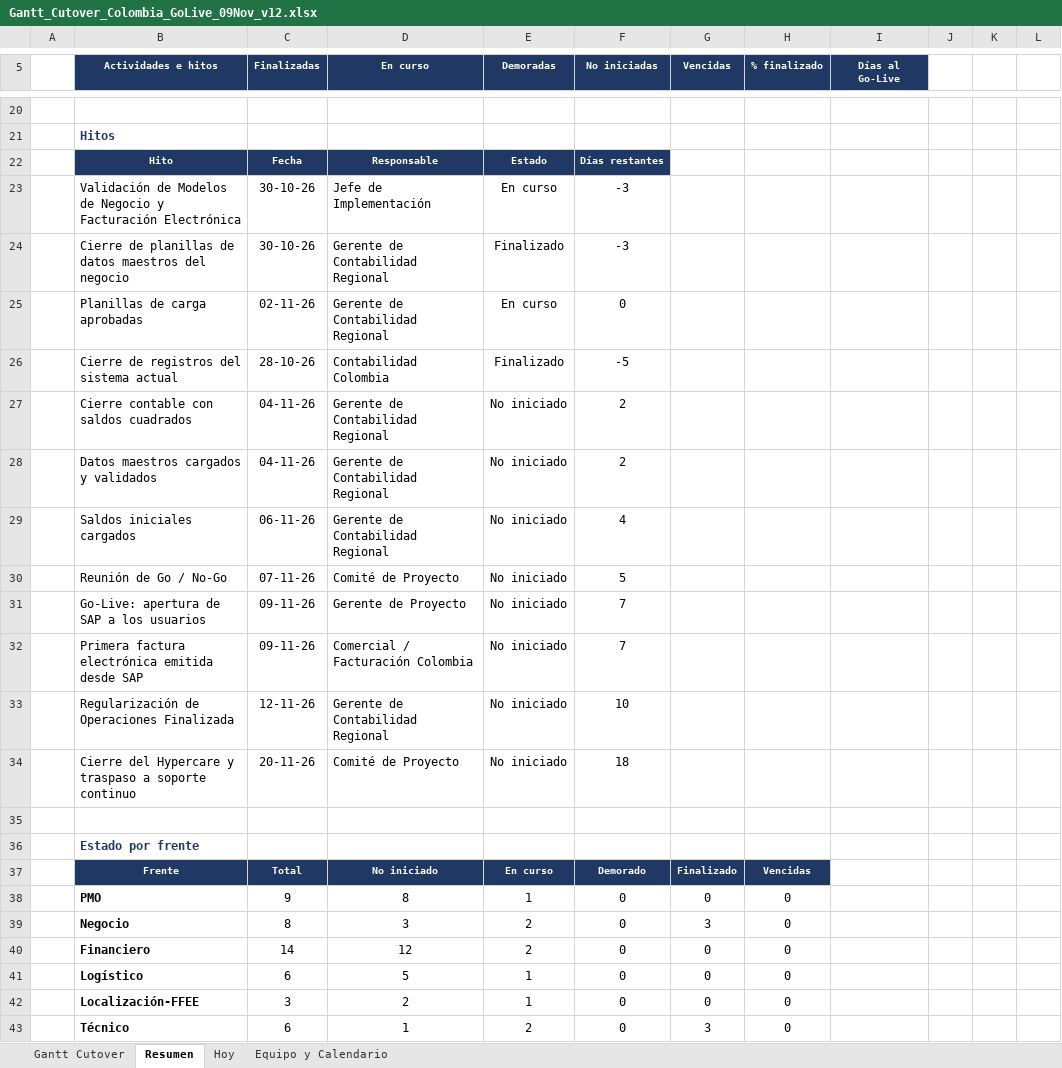
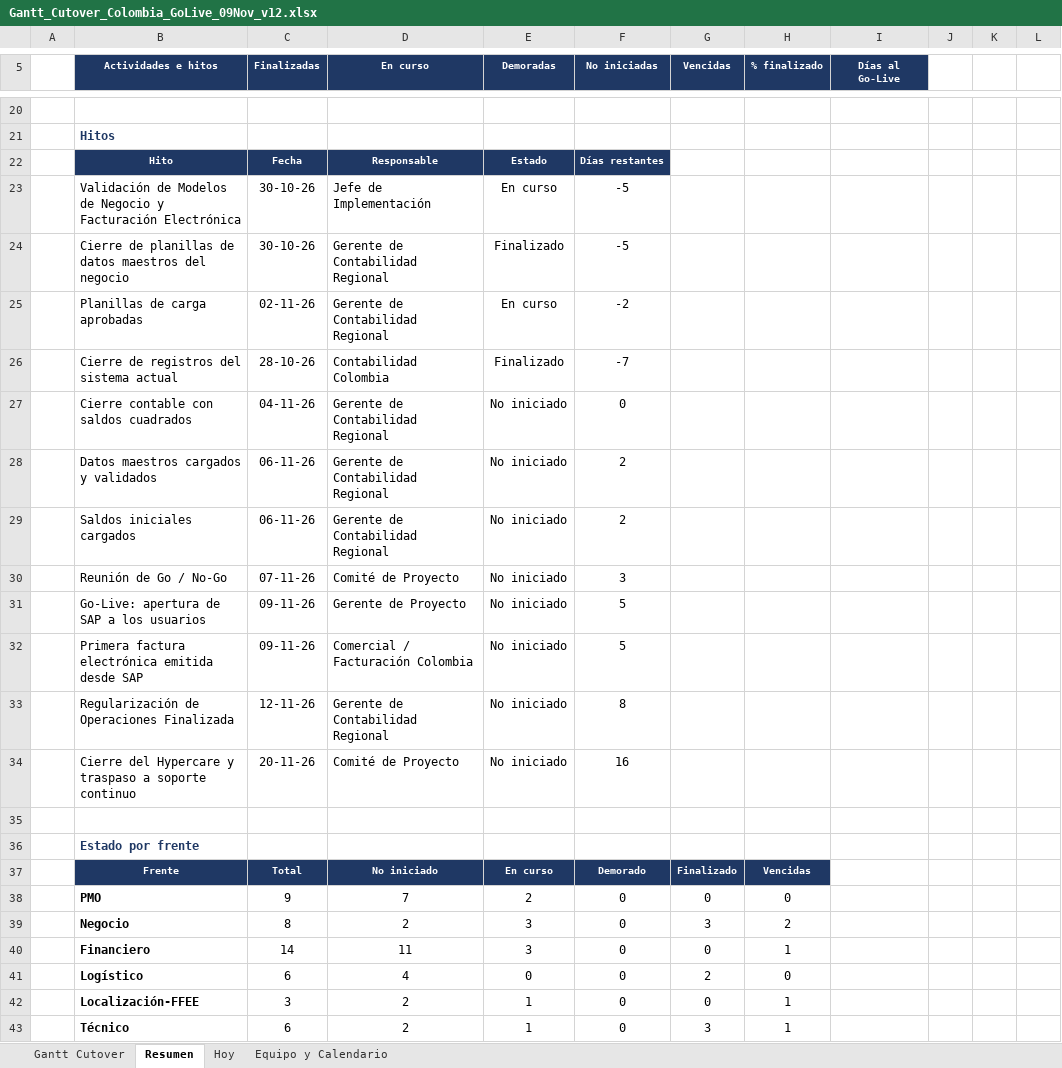
Before and after one commit to GarfioHook/GO_LIVE_COLOMBIA, an Excel workbook: Gantt_Cutover_Colombia_GoLive_09Nov_v12.xlsx, sheet Resumen, drawn as a sheet; only a part is shown, gaps mark what is left out; values as stored, in another font and other column widths than the file's, no borders; conditional formats not drawn; the diff covers the shown part only; the diff names each change by its address in the sheet, - before the commit and + after, or states it on an @@ line.

```diff
--- a/Gantt_Cutover_Colombia_GoLive_09Nov_v12.xlsx (sheet Resumen)
+++ b/Gantt_Cutover_Colombia_GoLive_09Nov_v12.xlsx (sheet Resumen)
-F23:F24 (No iniciadas): -3
+F23:F24 (No iniciadas): -5
-F25 (No iniciadas): 0
+F25 (No iniciadas): -2
-F26 (No iniciadas): -5
+F26 (No iniciadas): -7
-F27 (No iniciadas): 2
+F27 (No iniciadas): 0
-C28 (Finalizadas): 04-11-26
+C28 (Finalizadas): 06-11-26
-F29 (No iniciadas): 4
+F29 (No iniciadas): 2
-F30 (No iniciadas): 5
+F30 (No iniciadas): 3
-F31:F32 (No iniciadas): 7
+F31:F32 (No iniciadas): 5
-F33 (No iniciadas): 10
+F33 (No iniciadas): 8
-F34 (No iniciadas): 18
+F34 (No iniciadas): 16
-D38 (En curso): 8
+D38 (En curso): 7
-E38 (Demoradas): 1
+E38 (Demoradas): 2
-D39 (En curso): 3
+D39 (En curso): 2
-E39:E40 (Demoradas): 2
+E39:E40 (Demoradas): 3
-H39 (% finalizado): 0
+H39 (% finalizado): 2
-D40 (En curso): 12
+D40 (En curso): 11
-H40 (% finalizado): 0
+H40 (% finalizado): 1
-D41 (En curso): 5
+D41 (En curso): 4
-E41 (Demoradas): 1
+E41 (Demoradas): 0
-G41 (Vencidas): 0
+G41 (Vencidas): 2
-H42:H43 (% finalizado): 0
+H42:H43 (% finalizado): 1
-D43 (En curso): 1
+D43 (En curso): 2
-E43 (Demoradas): 2
+E43 (Demoradas): 1
```
Also changed, not shown: 31 edited cells elsewhere in this sheet, sheet Hoy, sheet Gantt Cutover, formulas that keep their value, hidden cells.
